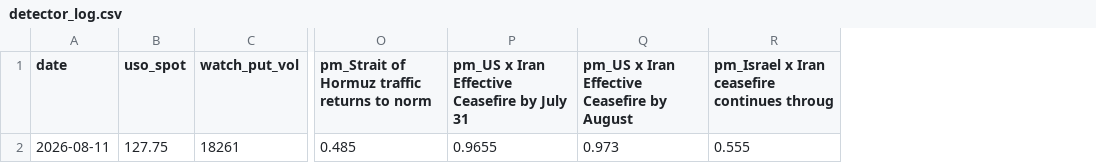
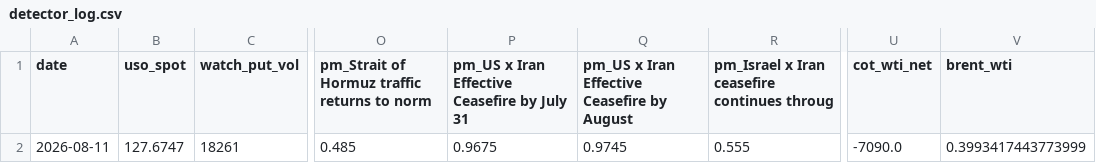
Before and after one commit to jackfrosttt/macro-market-reaction, a CSV file: analysis/detector_log.csv, drawn as a sheet; only a part is shown, gaps mark what is left out; the diff names each change by its address in the sheet, - before the commit and + after, or states it on an @@ line.

Commit message:
Sync from private working repo (code + derived analysis only)

```diff
--- a/analysis/detector_log.csv
+++ b/analysis/detector_log.csv
+column U (cot_wti_net), row 2: -7090.0
+column V (brent_wti), row 2: 0.3993417443773999
-B2 (uso_spot): 127.75
+B2 (uso_spot): 127.6747
-P2: 0.9655
+P2: 0.9675
-Q2: 0.973
+Q2: 0.9745
```
Also changed, not shown: 1 other file.
